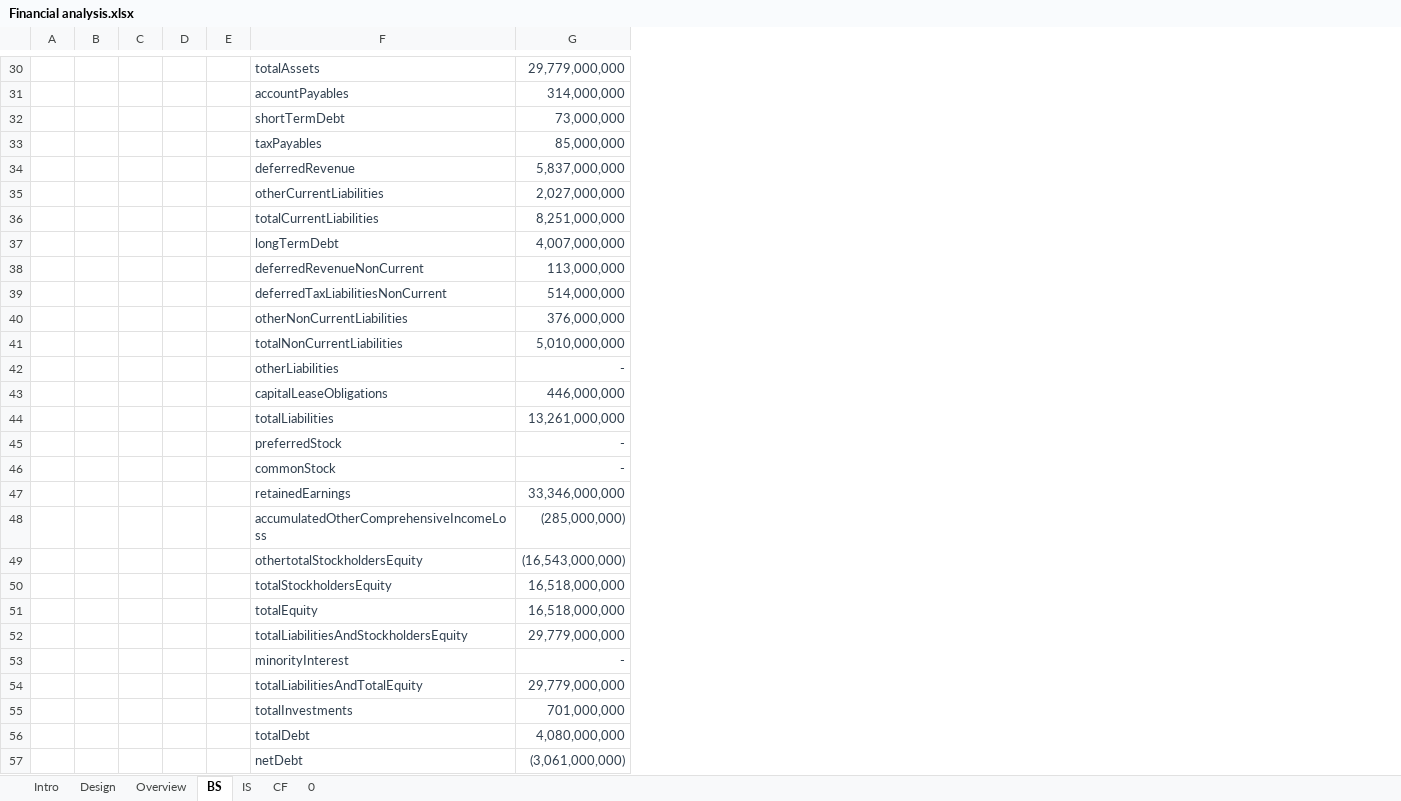
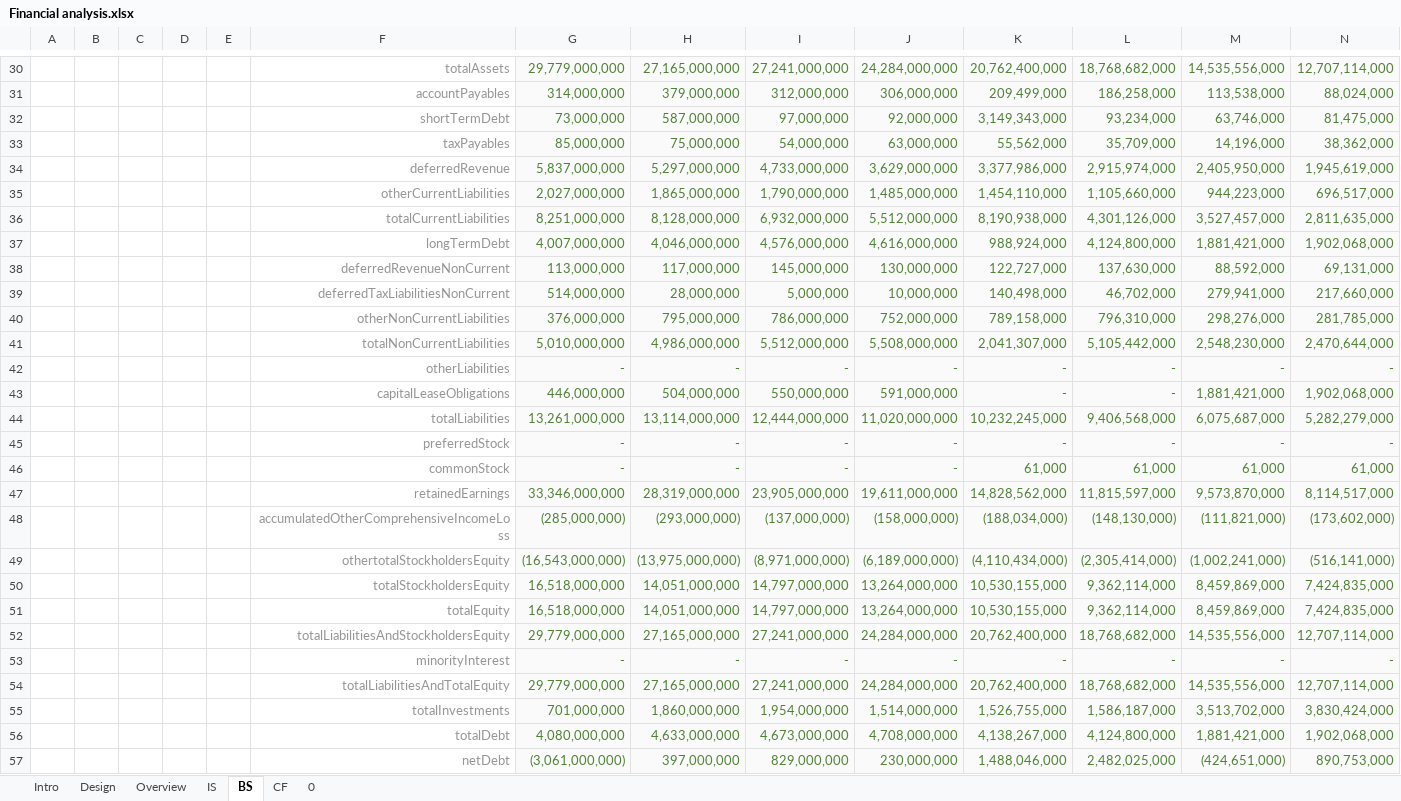
Before and after one commit to sleepper/investmentstrategies, an Excel workbook: profiles/ADBE/Financial analysis.xlsx, sheet BS, drawn as a sheet; only a part is shown, gaps mark what is left out; values as stored, in another font and other column widths than the file's, no borders; the diff covers the shown part only; the diff names each change by its address in the sheet, - before the commit and + after, or states it on an @@ line.

```diff
--- a/profiles/ADBE/Financial analysis.xlsx (sheet BS)
+++ b/profiles/ADBE/Financial analysis.xlsx (sheet BS)
@@ sheet tab order changed: Intro | Design | Overview | IS | BS | CF | 0 @@
+column H, rows 30-57: 27,165,000,000 | 379,000,000 | 587,000,000 | 75,000,000 | 5,297,000,000 | 1,865,000,000 | 8,128,000,000 | 4,046,000,000 | 117,000,000 | 28,000,000 | 795,000,000 | 4,986,000,000 | - | 504,000,000 | 13,114,000,000 | - | - | 28,319,000,000 | (293,000,000) | (13,975,000,000) | 14,051,000,000 | 14,051,000,000 | 27,165,000,000 | - | 27,165,000,000 | 1,860,000,000 | 4,633,000,000 | 397,000,000
+column I, rows 30-57: 27,241,000,000 | 312,000,000 | 97,000,000 | 54,000,000 | 4,733,000,000 | 1,790,000,000 | 6,932,000,000 | 4,576,000,000 | 145,000,000 | 5,000,000 | 786,000,000 | 5,512,000,000 | - | 550,000,000 | 12,444,000,000 | - | - | 23,905,000,000 | (137,000,000) | (8,971,000,000) | 14,797,000,000 | 14,797,000,000 | 27,241,000,000 | - | 27,241,000,000 | 1,954,000,000 | 4,673,000,000 | 829,000,000
+column J, rows 30-57: 24,284,000,000 | 306,000,000 | 92,000,000 | 63,000,000 | 3,629,000,000 | 1,485,000,000 | 5,512,000,000 | 4,616,000,000 | 130,000,000 | 10,000,000 | 752,000,000 | 5,508,000,000 | - | 591,000,000 | 11,020,000,000 | - | - | 19,611,000,000 | (158,000,000) | (6,189,000,000) | 13,264,000,000 | 13,264,000,000 | 24,284,000,000 | - | 24,284,000,000 | 1,514,000,000 | 4,708,000,000 | 230,000,000
+column K, rows 30-57: 20,762,400,000 | 209,499,000 | 3,149,343,000 | 55,562,000 | 3,377,986,000 | 1,454,110,000 | 8,190,938,000 | 988,924,000 | 122,727,000 | 140,498,000 | 789,158,000 | 2,041,307,000 | - | - | 10,232,245,000 | - | 61,000 | 14,828,562,000 | (188,034,000) | (4,110,434,000) | 10,530,155,000 | 10,530,155,000 | 20,762,400,000 | - | 20,762,400,000 | 1,526,755,000 | 4,138,267,000 | 1,488,046,000
+column L, rows 30-57: 18,768,682,000 | 186,258,000 | 93,234,000 | 35,709,000 | 2,915,974,000 | 1,105,660,000 | 4,301,126,000 | 4,124,800,000 | 137,630,000 | 46,702,000 | 796,310,000 | 5,105,442,000 | - | - | 9,406,568,000 | - | 61,000 | 11,815,597,000 | (148,130,000) | (2,305,414,000) | 9,362,114,000 | 9,362,114,000 | 18,768,682,000 | - | 18,768,682,000 | 1,586,187,000 | 4,124,800,000 | 2,482,025,000
+column M, rows 30-57: 14,535,556,000 | 113,538,000 | 63,746,000 | 14,196,000 | 2,405,950,000 | 944,223,000 | 3,527,457,000 | 1,881,421,000 | 88,592,000 | 279,941,000 | 298,276,000 | 2,548,230,000 | - | 1,881,421,000 | 6,075,687,000 | - | 61,000 | 9,573,870,000 | (111,821,000) | (1,002,241,000) | 8,459,869,000 | 8,459,869,000 | 14,535,556,000 | - | 14,535,556,000 | 3,513,702,000 | 1,881,421,000 | (424,651,000)
+column N, rows 30-57: 12,707,114,000 | 88,024,000 | 81,475,000 | 38,362,000 | 1,945,619,000 | 696,517,000 | 2,811,635,000 | 1,902,068,000 | 69,131,000 | 217,660,000 | 281,785,000 | 2,470,644,000 | - | 1,902,068,000 | 5,282,279,000 | - | 61,000 | 8,114,517,000 | (173,602,000) | (516,141,000) | 7,424,835,000 | 7,424,835,000 | 12,707,114,000 | - | 12,707,114,000 | 3,830,424,000 | 1,902,068,000 | 890,753,000
@@ F30:F57 text colour: #324150 → #969696, alignment: left → right @@
@@ G30:G57 fill: none → #FAFAFA, text colour: #324150 → #508237 @@
```
Also changed, not shown: 1 added row, 1 removed row, 9 edited cells and cell formats elsewhere in this sheet, sheet IS, sheet CF, sheet Overview, formulas that keep their value, hidden cells, profiles/ADBE/_BS.xlsx, profiles/ADBE/_CF.xlsx, 7 other files.
